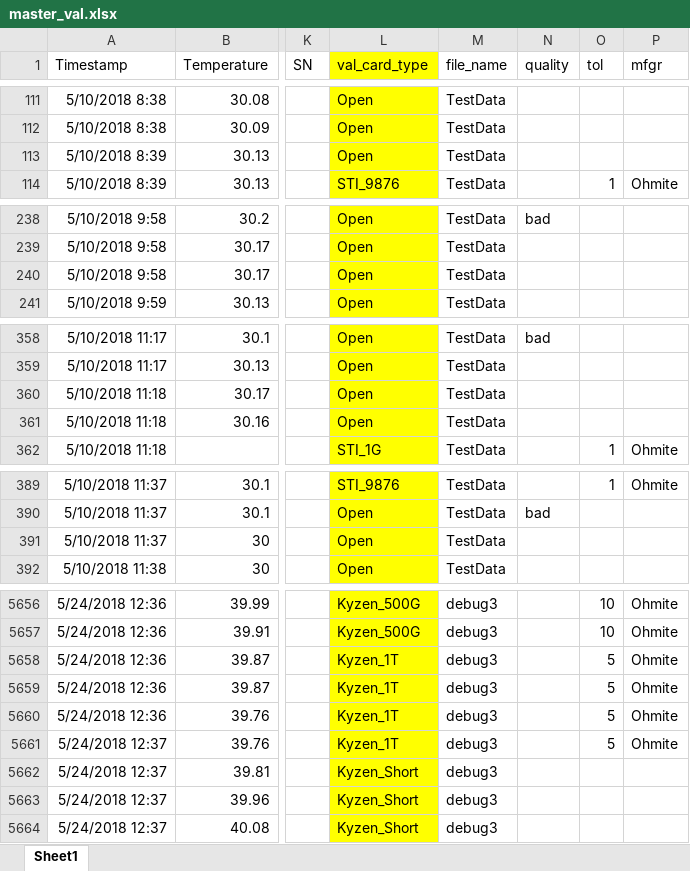
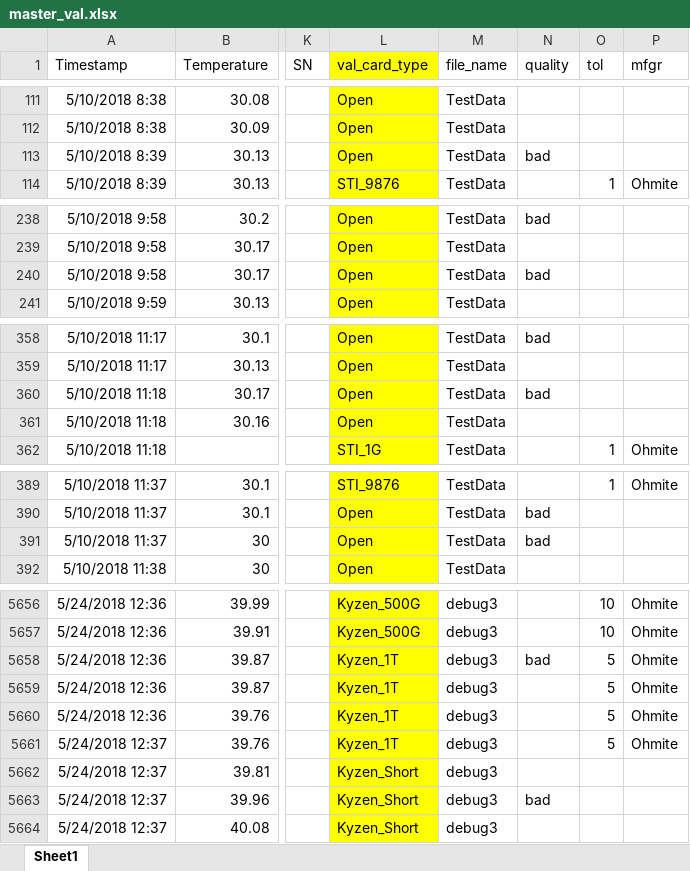
Before and after one commit to davidtl/turbo-palm-tree, an Excel workbook: master_val.xlsx, sheet Sheet1, drawn as a sheet; only a part is shown, gaps mark what is left out; values as stored, in another font and other column widths than the file's, no borders; the diff covers the shown part only; the diff names each change by its address in the sheet, - before the commit and + after, or states it on an @@ line.

Commit message:
quality changes
I manually set any resistance value of 0 ohms to have a quality of "bad" will work on functionalizing this later.

```diff
--- a/master_val.xlsx (sheet Sheet1)
+++ b/master_val.xlsx (sheet Sheet1)
-N113 (quality): (empty)
+N113 (quality): bad
-N240 (quality): (empty)
+N240 (quality): bad
-N360 (quality): (empty)
+N360 (quality): bad
-N391 (quality): (empty)
+N391 (quality): bad
-N5658 (quality): (empty)
+N5658 (quality): bad
-N5663 (quality): (empty)
+N5663 (quality): bad
```
Also changed, not shown: 46 edited cells elsewhere in this sheet.
